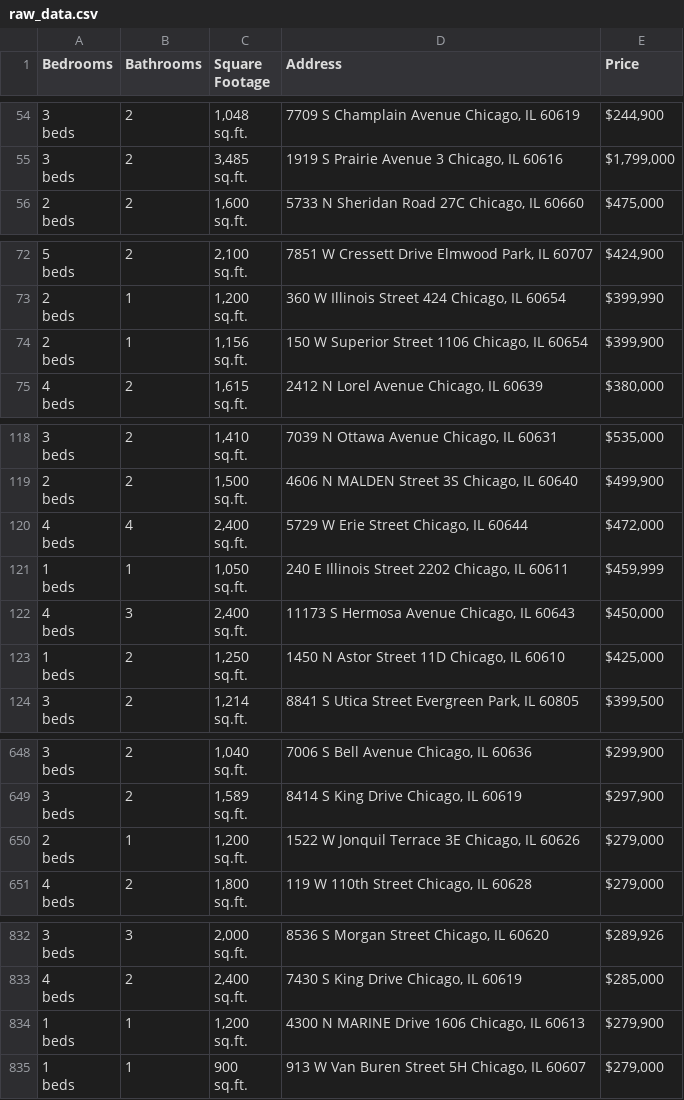
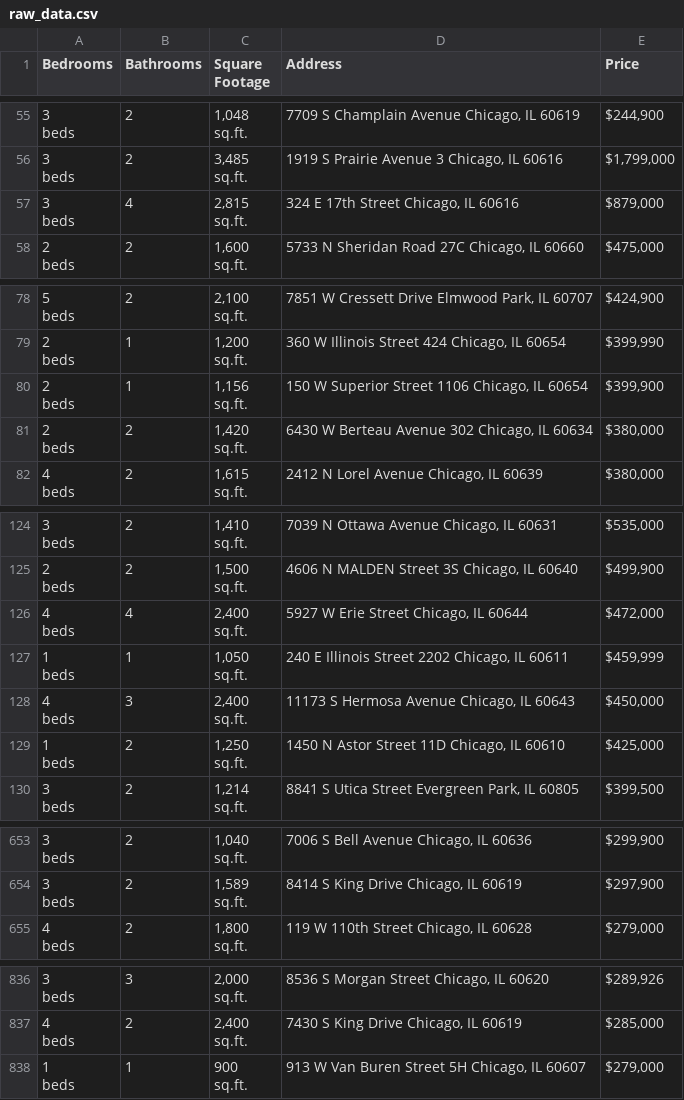
Before and after one commit to bilooo-web/webscraping_project_real_estate, a CSV file: raw_data.csv, drawn as a sheet; only a part is shown, gaps mark what is left out; the diff covers the shown part only.

```diff
--- a/raw_data.csv
+++ b/raw_data.csv
@@ -163,2 +166,5 @@ beds",2,"3,485
 sq.ft.","1919 S Prairie Avenue 3 Chicago, IL 60616","$1,799,000"
+"3
+beds",4,"2,815
+sq.ft.","324 E 17th Street Chicago, IL 60616","$879,000"
 "2
@@ -220,2 +238,5 @@ beds",1,"1,156
 sq.ft.","150 W Superior Street 1106 Chicago, IL 60654","$399,900"
+"2
+beds",2,"1,420
+sq.ft.","6430 W Berteau Avenue 302 Chicago, IL 60634","$380,000"
 "4
@@ -355,5 +373,5 @@ beds",2,"1,500
 sq.ft.","4606 N MALDEN Street 3S Chicago, IL 60640","$499,900"
-"4
-beds",4,"2,400
-sq.ft.","5729 W Erie Street Chicago, IL 60644","$472,000"
+"4
+beds",4,"2,400
+sq.ft.","5927 W Erie Street Chicago, IL 60644","$472,000"
 "1
@@ -1945,5 +1960,2 @@ beds",2,"1,589
 sq.ft.","8414 S King Drive Chicago, IL 60619","$297,900"
-"2
-beds",1,"1,200
-sq.ft.","1522 W Jonquil Terrace 3E Chicago, IL 60626","$279,000"
 "4
@@ -2497,5 +2509,2 @@ beds",2,"2,400
 sq.ft.","7430 S King Drive Chicago, IL 60619","$285,000"
-"1
-beds",1,"1,200
-sq.ft.","4300 N MARINE Drive 1606 Chicago, IL 60613","$279,900"
 "1
```
Also changed, not shown: 4 added rows, 4 removed rows, 7 moved rows and 2 edited cells elsewhere in this file, cleaned_data.csv.
